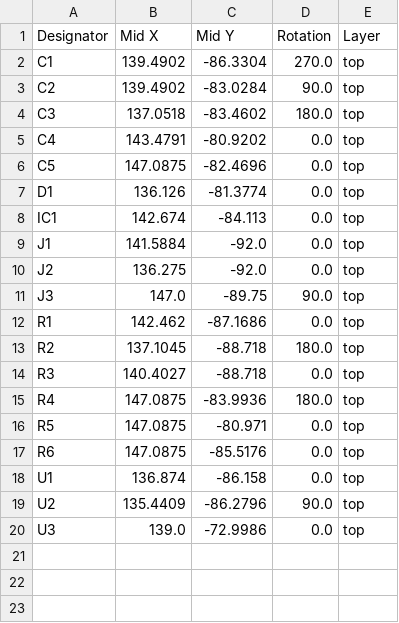
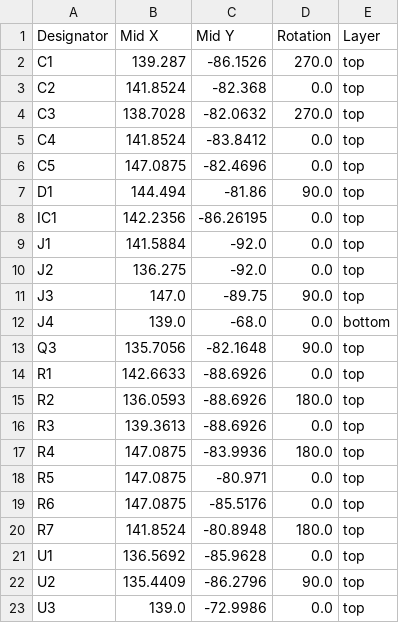
Before and after one commit to plenprojectcompany/ESPRacer-webapp, a CSV file: circuit/ESP_Racer_2025/production/positions.csv, drawn as a sheet.

```diff
--- a/circuit/ESP_Racer_2025/production/positions.csv
+++ b/circuit/ESP_Racer_2025/production/positions.csv
@@ -1,9 +1,9 @@
 Designator,Mid X,Mid Y,Rotation,Layer
-C1,139.4902,-86.3304,270.0,top
-C2,139.4902,-83.0284,90.0,top
-C3,137.0518,-83.4602,180.0,top
-C4,143.4791,-80.9202,0.0,top
+C1,139.287,-86.1526,270.0,top
+C2,141.8524,-82.368,0.0,top
+C3,138.7028,-82.0632,270.0,top
+C4,141.8524,-83.8412,0.0,top
 C5,147.0875,-82.4696,0.0,top
-D1,136.126,-81.3774,0.0,top
-IC1,142.674,-84.113,0.0,top
+D1,144.494,-81.86,90.0,top
+IC1,142.2356,-86.26195,0.0,top
 J1,141.5884,-92.0,0.0,top
@@ -11,5 +11,7 @@ J2,136.275,-92.0,0.0,top
 J3,147.0,-89.75,90.0,top
-R1,142.462,-87.1686,0.0,top
-R2,137.1045,-88.718,180.0,top
-R3,140.4027,-88.718,0.0,top
+J4,139.0,-68.0,0.0,bottom
+Q3,135.7056,-82.1648,90.0,top
+R1,142.6633,-88.6926,0.0,top
+R2,136.0593,-88.6926,180.0,top
+R3,139.3613,-88.6926,0.0,top
 R4,147.0875,-83.9936,180.0,top
@@ -17,3 +19,4 @@ R5,147.0875,-80.971,0.0,top
 R6,147.0875,-85.5176,0.0,top
-U1,136.874,-86.158,0.0,top
+R7,141.8524,-80.8948,180.0,top
+U1,136.5692,-85.9628,0.0,top
 U2,135.4409,-86.2796,90.0,top
```
Also changed, not shown: circuit/ESP_Racer_2025/production/bom.csv, 20 other files.
